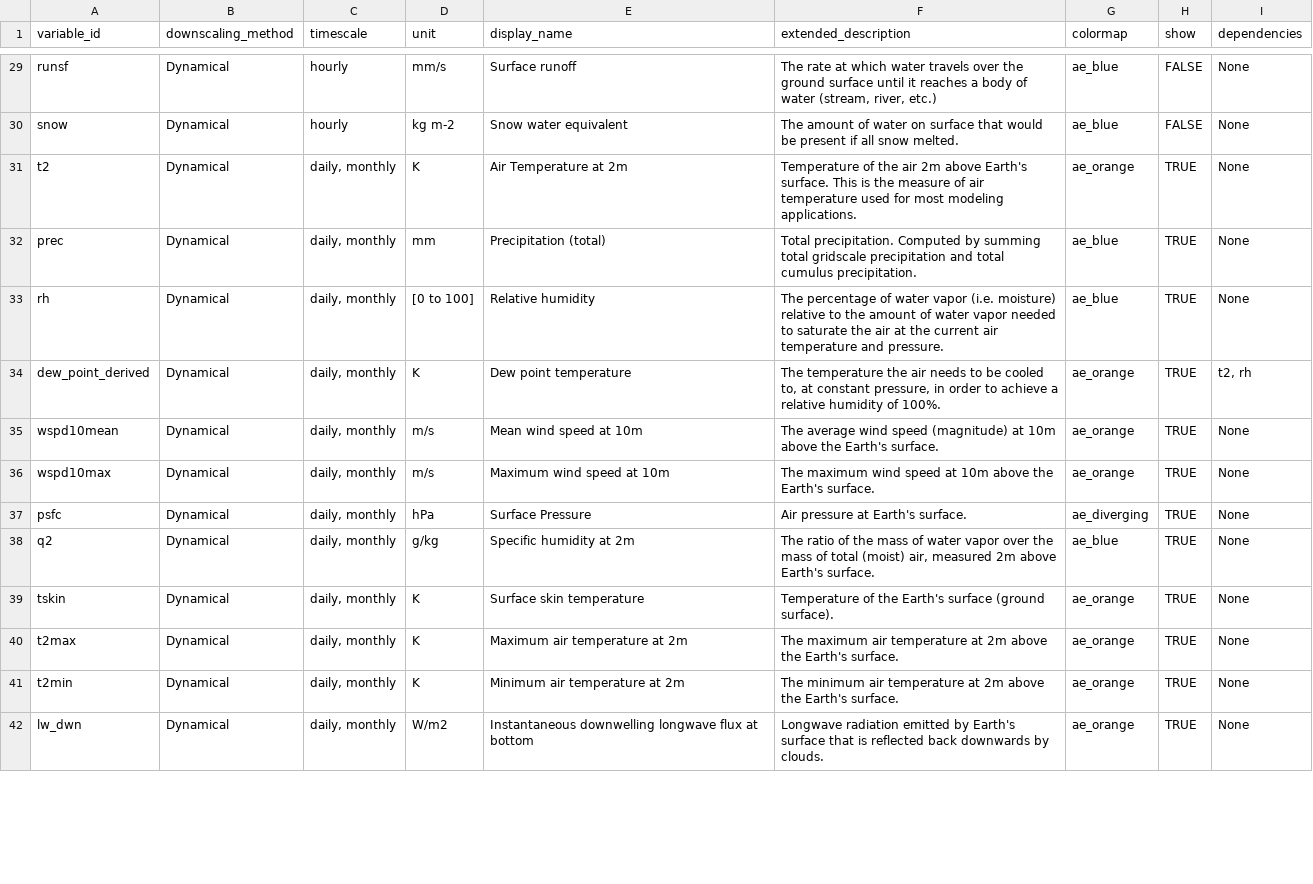
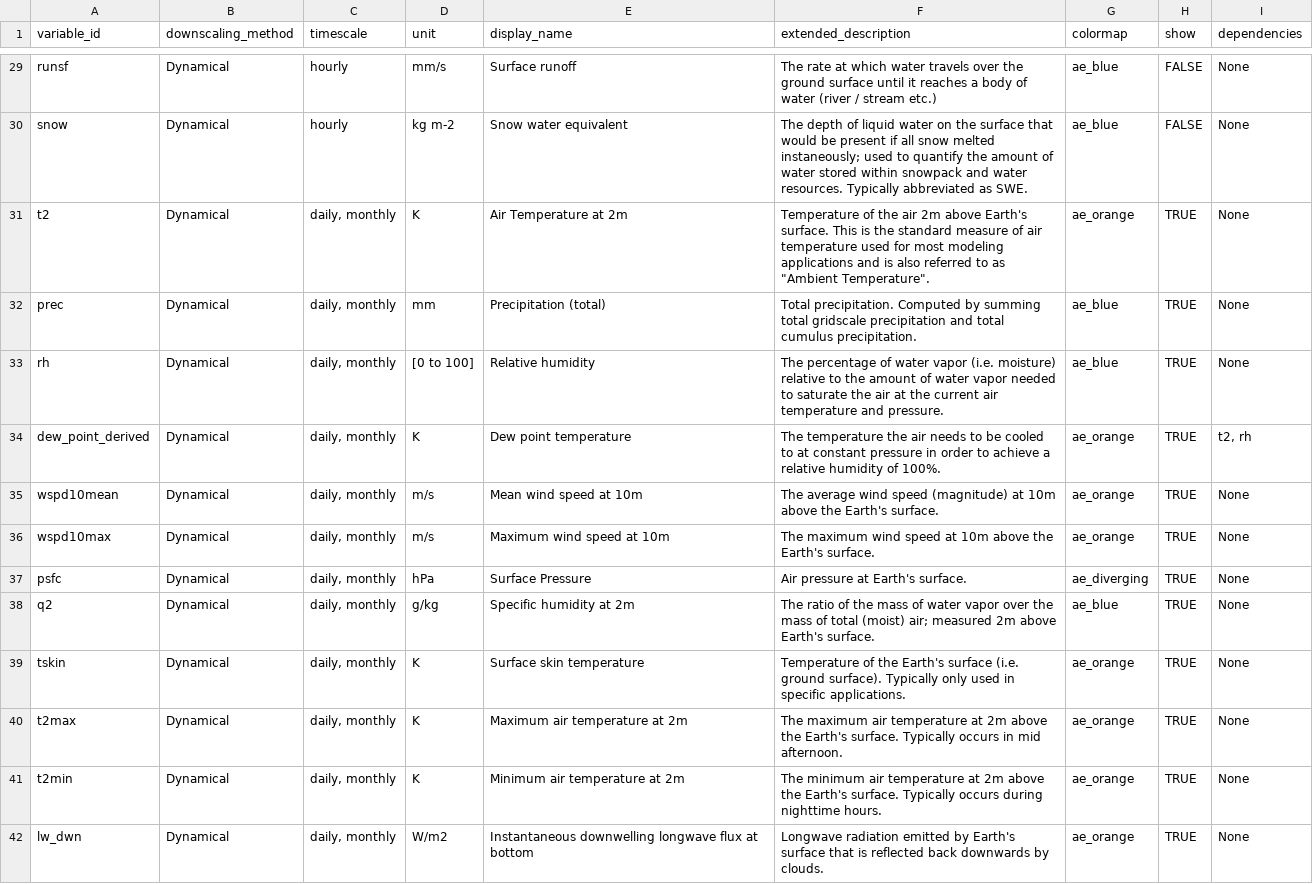
Before and after one commit to cal-adapt/climakitae, a CSV file: climakitae/data/variable_descriptions.csv, drawn as a sheet; only a part is shown, gaps mark what is left out; the diff covers the shown part only; the diff names each change by its address in the sheet, - before the commit and + after, or states it on an @@ line.

Commit message:
Update + contextualize variable descriptions, primarily snow vars

```diff
--- a/climakitae/data/variable_descriptions.csv
+++ b/climakitae/data/variable_descriptions.csv
-F29 (extended_description): …of water (stream, river, etc.)
+F29 (extended_description): …of water (river / stream etc.)
-F30 (extended_description): The amount of water on surface that would be present if all snow melted.
+F30 (extended_description): The depth of liquid water on the surface that would be present if all snow melted instaneously; used to quantify the amount of water stored within snowpack and water resources. Typically abbreviated as SWE.
-F31 (extended_description): …is the measure of air temperature used for most modeling applications.
+F31 (extended_description): …is the standard measure of air temperature used for most modeling applications and is also referred to as "Ambient Temperature".
-F34 (extended_description): …be cooled to, at constant pressure, in order…
+F34 (extended_description): …be cooled to at constant pressure in order…
-F38 (extended_description): …total (moist) air, measured 2m…
+F38 (extended_description): …total (moist) air; measured 2m…
-F39 (extended_description): …Earth's surface (ground surface).
+F39 (extended_description): …Earth's surface (i.e. ground surface). Typically only used in specific applications.
-F40 (extended_description): …Earth's surface.
+F40 (extended_description): …Earth's surface. Typically occurs in mid afternoon.
-F41 (extended_description): …Earth's surface.
+F41 (extended_description): …Earth's surface. Typically occurs during nighttime hours.
```
Also changed, not shown: 33 edited cells elsewhere in this file.
